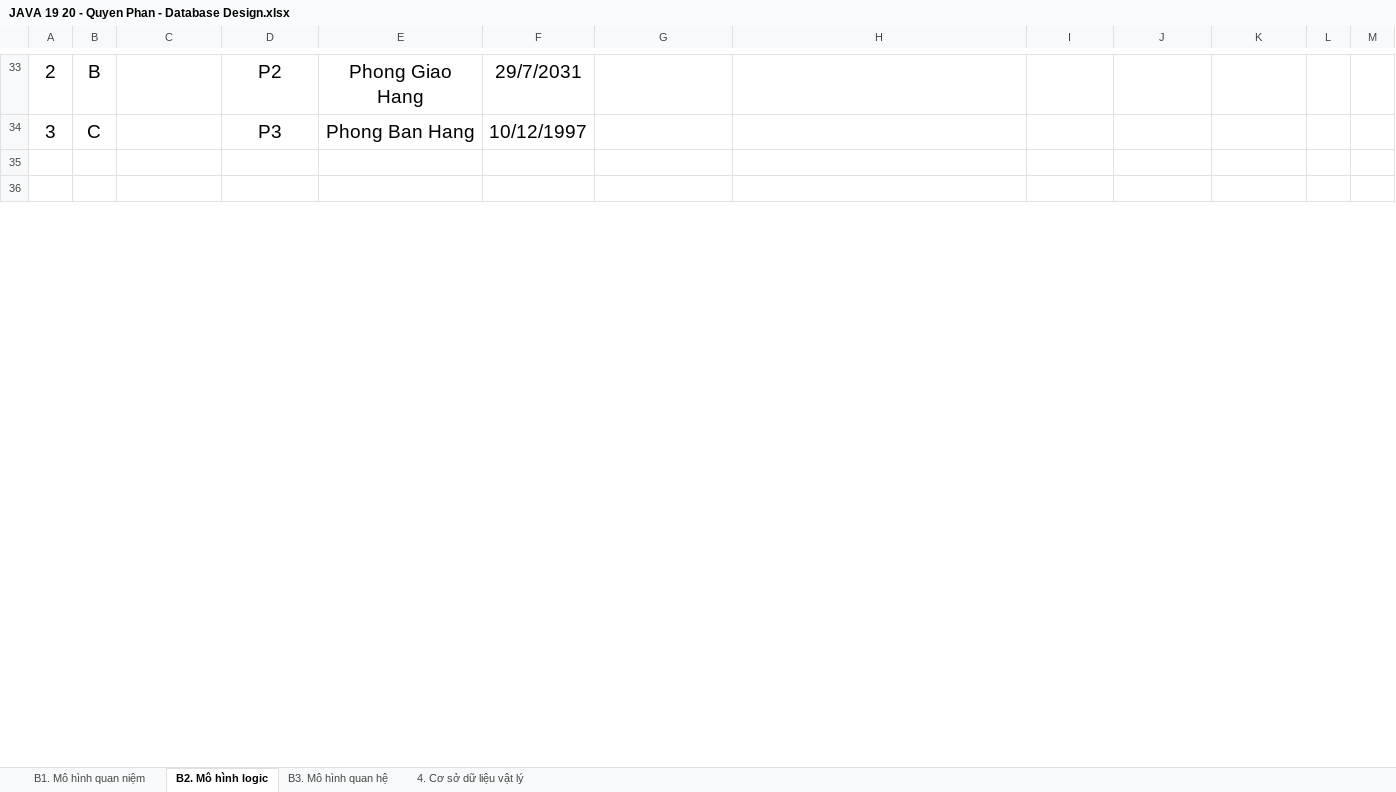
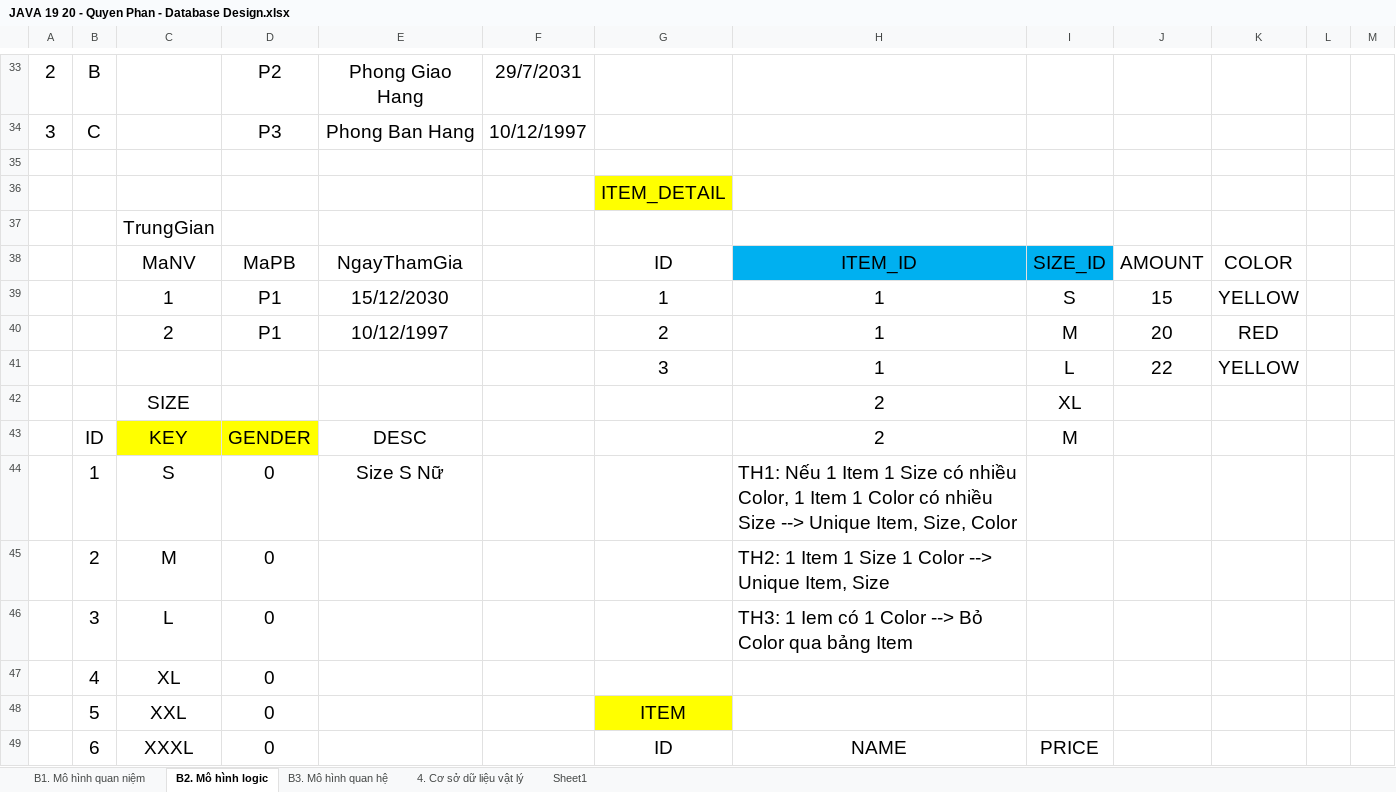
Before and after one commit to j4tdn/java20-repository, an Excel workbook: JAVA 19 20 - Quyen Phan - Database Design.xlsx, sheet B2. Mô hình logic, drawn as a sheet; only a part is shown, gaps mark what is left out; the shorter side is filled out with more unchanged rows; values as stored, in another font and other column widths than the file's, no borders; the diff covers the shown part only; the diff names each change by its address in the sheet, - before the commit and + after, or states it on an @@ line.

```diff
--- a/JAVA 19 20 - Quyen Phan - Database Design.xlsx (sheet B2. Mô hình logic)
+++ b/JAVA 19 20 - Quyen Phan - Database Design.xlsx (sheet B2. Mô hình logic)
+sheet tab: Sheet1
+row 36:  |  |  |  |  |  | ITEM_DETAIL
+row 37:  |  | TrungGian
+row 38:  |  | MaNV | MaPB | NgayThamGia |  | ID | ITEM_ID | SIZE_ID | AMOUNT | COLOR
+row 39:  |  | 1 | P1 | 15/12/2030 |  | 1 | 1 | S | 15 | YELLOW
+row 40:  |  | 2 | P1 | 10/12/1997 |  | 2 | 1 | M | 20 | RED
+row 41:  |  |  |  |  |  | 3 | 1 | L | 22 | YELLOW
+row 42:  |  | SIZE |  |  |  |  | 2 | XL
+row 43:  | ID | KEY | GENDER | DESC |  |  | 2 | M
+row 44:  | 1 | S | 0 | Size S Nữ |  |  | TH1: Nếu 1 Item 1 Size có nhiều Color, 1 Item 1 Color có nhiều Size --> Unique Item, Size, Color
+row 45:  | 2 | M | 0 |  |  |  | TH2: 1 Item 1 Size 1 Color --> Unique Item, Size
+row 46:  | 3 | L | 0 |  |  |  | TH3: 1 Iem có 1 Color --> Bỏ Color qua bảng Item
+row 47:  | 4 | XL | 0
+row 48:  | 5 | XXL | 0 |  |  | ITEM
+row 49:  | 6 | XXXL | 0 |  |  | ID | NAME | PRICE
```
Also changed, not shown: 17 added rows, 11 removed rows, 9 edited cells and cell formats elsewhere in this sheet, sheet B3. Mô hình quan hệ.
